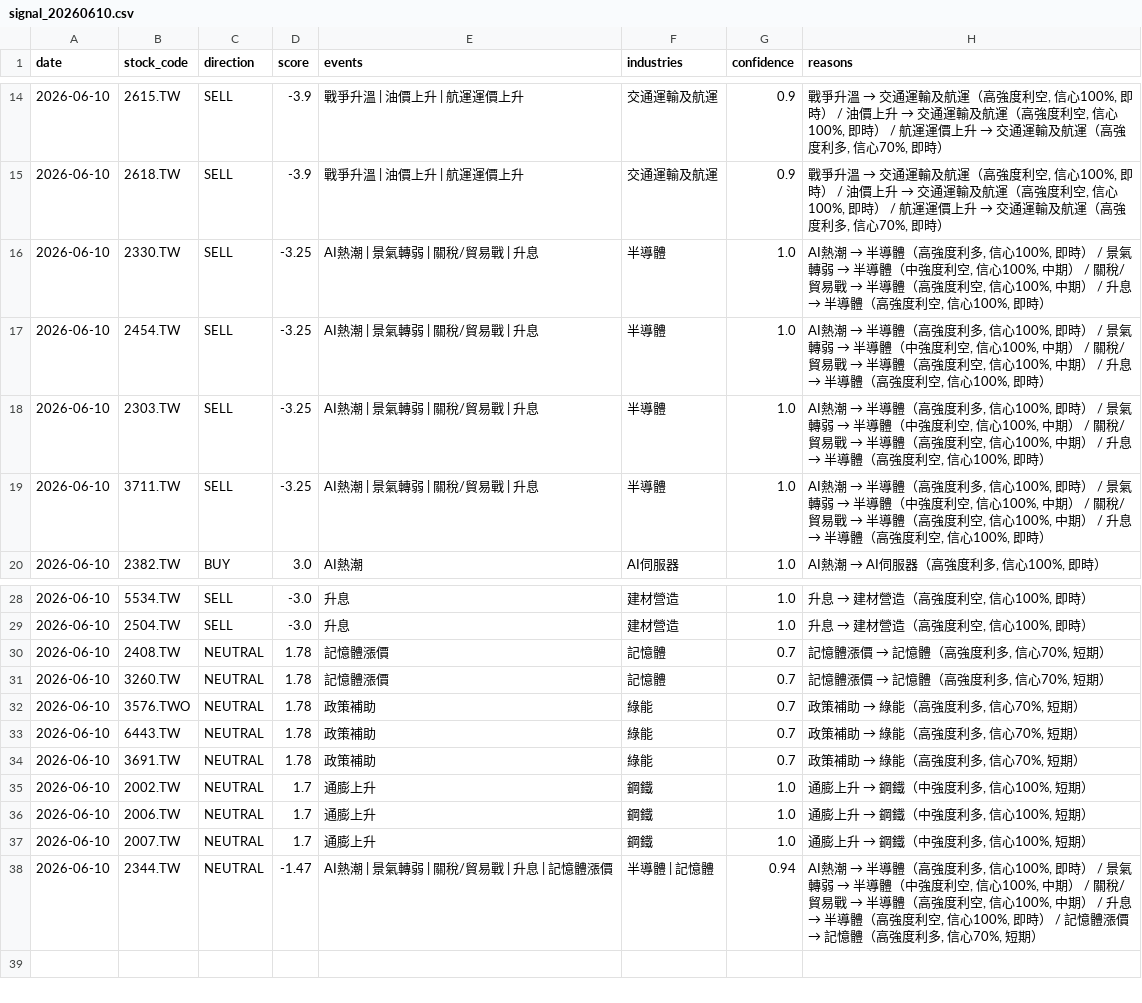
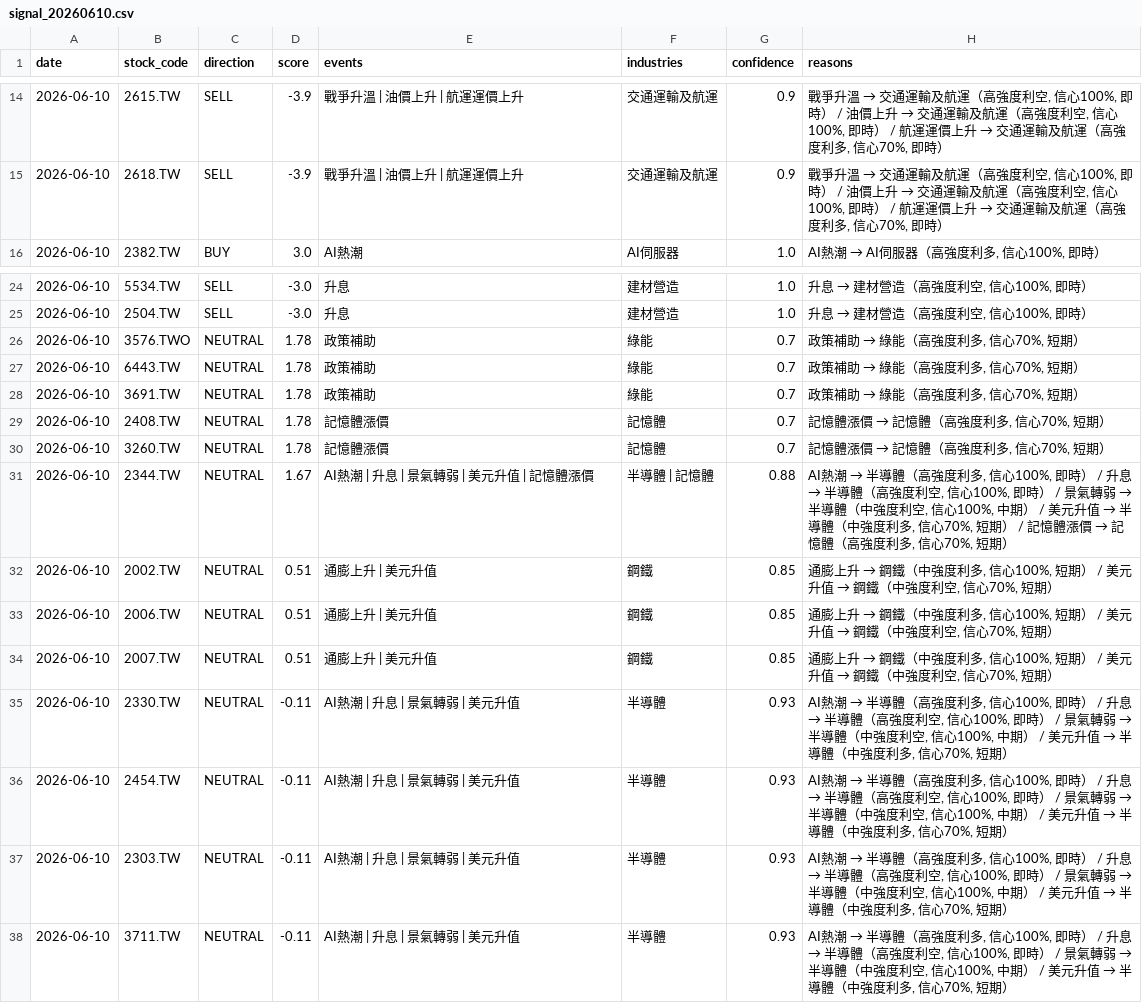
Before and after one commit to possible1397/Stock_event, a CSV file: output/signal_20260610.csv, drawn as a sheet; only a part is shown, gaps mark what is left out; the diff covers the shown part only.

```diff
--- a/output/signal_20260610.csv
+++ b/output/signal_20260610.csv
@@ -15,6 +15,2 @@
 2026-06-10,2618.TW,SELL,-3.9,戰爭升溫 | 油價上升 | 航運運價上升,交通運輸及航運,0.9,"戰爭升溫 → 交通運輸及航運（高強度利空, 信心100%, 即時） / 油價上升 → 交通運輸及航運（高強度利空, 信心100%, 即時） / 航運運價上升 → 交通運輸及航運（高強度利多, 信心70%, 即時）"
-2026-06-10,2330.TW,SELL,-3.25,AI熱潮 | 景氣轉弱 | 關稅/貿易戰 | 升息,半導體,1.0,"AI熱潮 → 半導體（高強度利多, 信心100%, 即時） / 景氣轉弱 → 半導體（中強度利空, 信心100%, 中期） / 關稅/貿易戰 → 半導體（高強度利空, 信心100%, 中期） / 升息 → 半導體（高強度利空, 信心100%, 即時）"
-2026-06-10,2454.TW,SELL,-3.25,AI熱潮 | 景氣轉弱 | 關稅/貿易戰 | 升息,半導體,1.0,"AI熱潮 → 半導體（高強度利多, 信心100%, 即時） / 景氣轉弱 → 半導體（中強度利空, 信心100%, 中期） / 關稅/貿易戰 → 半導體（高強度利空, 信心100%, 中期） / 升息 → 半導體（高強度利空, 信心100%, 即時）"
-2026-06-10,2303.TW,SELL,-3.25,AI熱潮 | 景氣轉弱 | 關稅/貿易戰 | 升息,半導體,1.0,"AI熱潮 → 半導體（高強度利多, 信心100%, 即時） / 景氣轉弱 → 半導體（中強度利空, 信心100%, 中期） / 關稅/貿易戰 → 半導體（高強度利空, 信心100%, 中期） / 升息 → 半導體（高強度利空, 信心100%, 即時）"
-2026-06-10,3711.TW,SELL,-3.25,AI熱潮 | 景氣轉弱 | 關稅/貿易戰 | 升息,半導體,1.0,"AI熱潮 → 半導體（高強度利多, 信心100%, 即時） / 景氣轉弱 → 半導體（中強度利空, 信心100%, 中期） / 關稅/貿易戰 → 半導體（高強度利空, 信心100%, 中期） / 升息 → 半導體（高強度利空, 信心100%, 即時）"
 2026-06-10,2382.TW,BUY,3.0,AI熱潮,AI伺服器,1.0,"AI熱潮 → AI伺服器（高強度利多, 信心100%, 即時）"
@@ -29,4 +25,2 @@
 2026-06-10,2504.TW,SELL,-3.0,升息,建材營造,1.0,"升息 → 建材營造（高強度利空, 信心100%, 即時）"
-2026-06-10,2408.TW,NEUTRAL,1.78,記憶體漲價,記憶體,0.7,"記憶體漲價 → 記憶體（高強度利多, 信心70%, 短期）"
-2026-06-10,3260.TW,NEUTRAL,1.78,記憶體漲價,記憶體,0.7,"記憶體漲價 → 記憶體（高強度利多, 信心70%, 短期）"
 2026-06-10,3576.TWO,NEUTRAL,1.78,政策補助,綠能,0.7,"政策補助 → 綠能（高強度利多, 信心70%, 短期）"
@@ -34,5 +28,11 @@
 2026-06-10,3691.TW,NEUTRAL,1.78,政策補助,綠能,0.7,"政策補助 → 綠能（高強度利多, 信心70%, 短期）"
-2026-06-10,2002.TW,NEUTRAL,1.7,通膨上升,鋼鐵,1.0,"通膨上升 → 鋼鐵（中強度利多, 信心100%, 短期）"
-2026-06-10,2006.TW,NEUTRAL,1.7,通膨上升,鋼鐵,1.0,"通膨上升 → 鋼鐵（中強度利多, 信心100%, 短期）"
-2026-06-10,2007.TW,NEUTRAL,1.7,通膨上升,鋼鐵,1.0,"通膨上升 → 鋼鐵（中強度利多, 信心100%, 短期）"
-2026-06-10,2344.TW,NEUTRAL,-1.47,AI熱潮 | 景氣轉弱 | 關稅/貿易戰 | 升息 | 記憶體漲價,半導體 | 記憶體,0.94,"AI熱潮 → 半導體（高強度利多, 信心100%, 即時） / 景氣轉弱 → 半導體（中強度利空, 信心100%, 中期） / 關稅/貿易戰 → 半導體（高強度利空, 信心100%, 中期） / 升息 → 半導體（高強度利空, 信心100%, 即時） / 記憶體漲價 → 記憶體（高強度利多, 信心70%, 短期）"
+2026-06-10,2408.TW,NEUTRAL,1.78,記憶體漲價,記憶體,0.7,"記憶體漲價 → 記憶體（高強度利多, 信心70%, 短期）"
+2026-06-10,3260.TW,NEUTRAL,1.78,記憶體漲價,記憶體,0.7,"記憶體漲價 → 記憶體（高強度利多, 信心70%, 短期）"
+2026-06-10,2344.TW,NEUTRAL,1.67,AI熱潮 | 升息 | 景氣轉弱 | 美元升值 | 記憶體漲價,半導體 | 記憶體,0.88,"AI熱潮 → 半導體（高強度利多, 信心100%, 即時） / 升息 → 半導體（高強度利空, 信心100%, 即時） / 景氣轉弱 → 半導體（中強度利空, 信心100%, 中期） / 美元升值 → 半導體（中強度利多, 信心70%, 短期） / 記憶體漲價 → 記憶體（高強度利多, 信心70%, 短期）"
+2026-06-10,2002.TW,NEUTRAL,0.51,通膨上升 | 美元升值,鋼鐵,0.85,"通膨上升 → 鋼鐵（中強度利多, 信心100%, 短期） / 美元升值 → 鋼鐵（中強度利空, 信心70%, 短期）"
+2026-06-10,2006.TW,NEUTRAL,0.51,通膨上升 | 美元升值,鋼鐵,0.85,"通膨上升 → 鋼鐵（中強度利多, 信心100%, 短期） / 美元升值 → 鋼鐵（中強度利空, 信心70%, 短期）"
+2026-06-10,2007.TW,NEUTRAL,0.51,通膨上升 | 美元升值,鋼鐵,0.85,"通膨上升 → 鋼鐵（中強度利多, 信心100%, 短期） / 美元升值 → 鋼鐵（中強度利空, 信心70%, 短期）"
+2026-06-10,2330.TW,NEUTRAL,-0.11,AI熱潮 | 升息 | 景氣轉弱 | 美元升值,半導體,0.93,"AI熱潮 → 半導體（高強度利多, 信心100%, 即時） / 升息 → 半導體（高強度利空, 信心100%, 即時） / 景氣轉弱 → 半導體（中強度利空, 信心100%, 中期） / 美元升值 → 半導體（中強度利多, 信心70%, 短期）"
+2026-06-10,2454.TW,NEUTRAL,-0.11,AI熱潮 | 升息 | 景氣轉弱 | 美元升值,半導體,0.93,"AI熱潮 → 半導體（高強度利多, 信心100%, 即時） / 升息 → 半導體（高強度利空, 信心100%, 即時） / 景氣轉弱 → 半導體（中強度利空, 信心100%, 中期） / 美元升值 → 半導體（中強度利多, 信心70%, 短期）"
+2026-06-10,2303.TW,NEUTRAL,-0.11,AI熱潮 | 升息 | 景氣轉弱 | 美元升值,半導體,0.93,"AI熱潮 → 半導體（高強度利多, 信心100%, 即時） / 升息 → 半導體（高強度利空, 信心100%, 即時） / 景氣轉弱 → 半導體（中強度利空, 信心100%, 中期） / 美元升值 → 半導體（中強度利多, 信心70%, 短期）"
+2026-06-10,3711.TW,NEUTRAL,-0.11,AI熱潮 | 升息 | 景氣轉弱 | 美元升值,半導體,0.93,"AI熱潮 → 半導體（高強度利多, 信心100%, 即時） / 升息 → 半導體（高強度利空, 信心100%, 即時） / 景氣轉弱 → 半導體（中強度利空, 信心100%, 中期） / 美元升值 → 半導體（中強度利多, 信心70%, 短期）"
```
Also changed, not shown: 16 edited cells elsewhere in this file, 4 other files.
